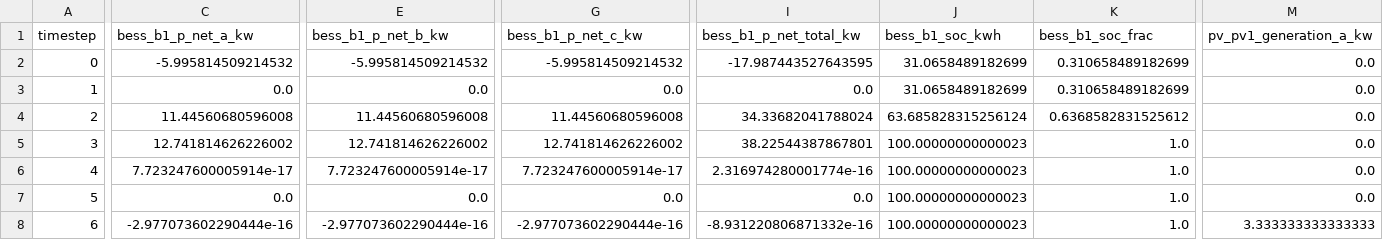
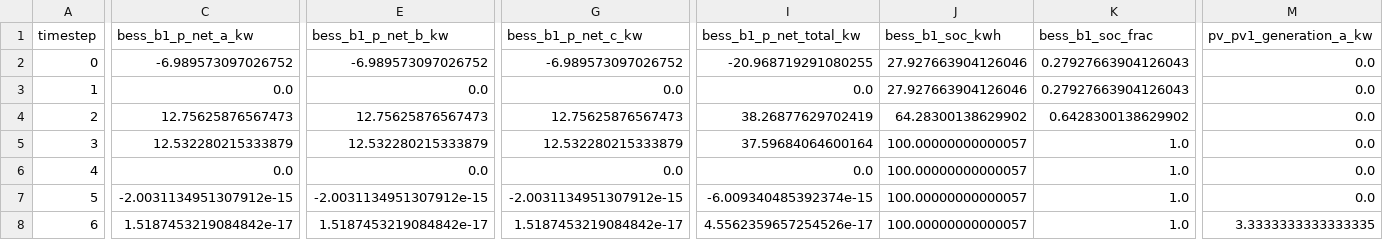
Before and after one commit to TeradaZenichi/opf-teacher, a CSV file: results/case5_unbalanced_devices.csv, drawn as a sheet; only a part is shown, gaps mark what is left out; the diff covers the shown part only; the diff names each change by its address in the sheet, - before the commit and + after, or states it on an @@ line.

```diff
--- a/results/case5_unbalanced_devices.csv
+++ b/results/case5_unbalanced_devices.csv
-C2 (bess_b1_p_net_a_kw): -5.995814509214532
+C2 (bess_b1_p_net_a_kw): -6.989573097026752
-E2 (bess_b1_p_net_b_kw): -5.995814509214532
+E2 (bess_b1_p_net_b_kw): -6.989573097026752
-G2 (bess_b1_p_net_c_kw): -5.995814509214532
+G2 (bess_b1_p_net_c_kw): -6.989573097026752
-I2 (bess_b1_p_net_total_kw): -17.987443527643595
+I2 (bess_b1_p_net_total_kw): -20.968719291080255
-J2:J3 (bess_b1_soc_kwh): 31.0658489182699
+J2:J3 (bess_b1_soc_kwh): 27.927663904126046
-K2:K3 (bess_b1_soc_frac): 0.310658489182699
+K2:K3 (bess_b1_soc_frac): 0.27927663904126043
-C4 (bess_b1_p_net_a_kw): 11.44560680596008
+C4 (bess_b1_p_net_a_kw): 12.75625876567473
-E4 (bess_b1_p_net_b_kw): 11.44560680596008
+E4 (bess_b1_p_net_b_kw): 12.75625876567473
-G4 (bess_b1_p_net_c_kw): 11.44560680596008
+G4 (bess_b1_p_net_c_kw): 12.75625876567473
-I4 (bess_b1_p_net_total_kw): 34.33682041788024
+I4 (bess_b1_p_net_total_kw): 38.26877629702419
-J4 (bess_b1_soc_kwh): 63.685828315256124
+J4 (bess_b1_soc_kwh): 64.28300138629902
-K4 (bess_b1_soc_frac): 0.6368582831525612
+K4 (bess_b1_soc_frac): 0.6428300138629902
-C5 (bess_b1_p_net_a_kw): 12.741814626226002
+C5 (bess_b1_p_net_a_kw): 12.532280215333879
-E5 (bess_b1_p_net_b_kw): 12.741814626226002
+E5 (bess_b1_p_net_b_kw): 12.532280215333879
-G5 (bess_b1_p_net_c_kw): 12.741814626226002
+G5 (bess_b1_p_net_c_kw): 12.532280215333879
-I5 (bess_b1_p_net_total_kw): 38.22544387867801
+I5 (bess_b1_p_net_total_kw): 37.59684064600164
-J5:J8 (bess_b1_soc_kwh): 100.00000000000023
+J5:J8 (bess_b1_soc_kwh): 100.00000000000057
-C6 (bess_b1_p_net_a_kw): 7.723247600005914e-17
+C6 (bess_b1_p_net_a_kw): 0.0
-E6 (bess_b1_p_net_b_kw): 7.723247600005914e-17
+E6 (bess_b1_p_net_b_kw): 0.0
-G6 (bess_b1_p_net_c_kw): 7.723247600005914e-17
+G6 (bess_b1_p_net_c_kw): 0.0
-I6 (bess_b1_p_net_total_kw): 2.316974280001774e-16
+I6 (bess_b1_p_net_total_kw): 0.0
-C7 (bess_b1_p_net_a_kw): 0.0
+C7 (bess_b1_p_net_a_kw): -2.0031134951307912e-15
-E7 (bess_b1_p_net_b_kw): 0.0
+E7 (bess_b1_p_net_b_kw): -2.0031134951307912e-15
-G7 (bess_b1_p_net_c_kw): 0.0
+G7 (bess_b1_p_net_c_kw): -2.0031134951307912e-15
-I7 (bess_b1_p_net_total_kw): 0.0
+I7 (bess_b1_p_net_total_kw): -6.009340485392374e-15
-C8 (bess_b1_p_net_a_kw): -2.977073602290444e-16
+C8 (bess_b1_p_net_a_kw): 1.5187453219084842e-17
-E8 (bess_b1_p_net_b_kw): -2.977073602290444e-16
+E8 (bess_b1_p_net_b_kw): 1.5187453219084842e-17
-G8 (bess_b1_p_net_c_kw): -2.977073602290444e-16
+G8 (bess_b1_p_net_c_kw): 1.5187453219084842e-17
-I8 (bess_b1_p_net_total_kw): -8.931220806871332e-16
+I8 (bess_b1_p_net_total_kw): 4.5562359657254526e-17
-M8 (pv_pv1_generation_a_kw): 3.333333333333333
+M8 (pv_pv1_generation_a_kw): 3.3333333333333335
```
Also changed, not shown: 69 edited cells elsewhere in this file, results/case5_unbalanced_branches.csv, results/case5_unbalanced_buses.csv, 20 other files.
